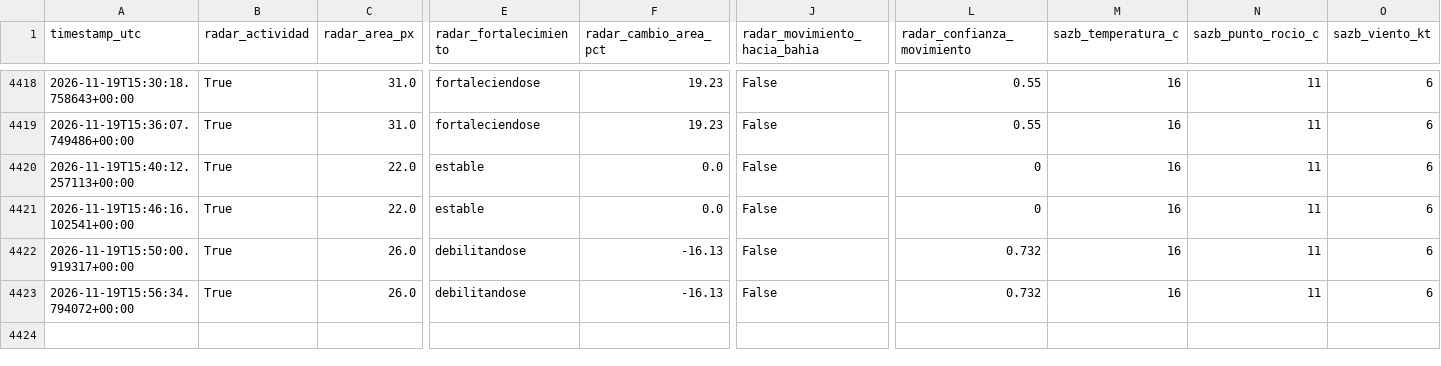
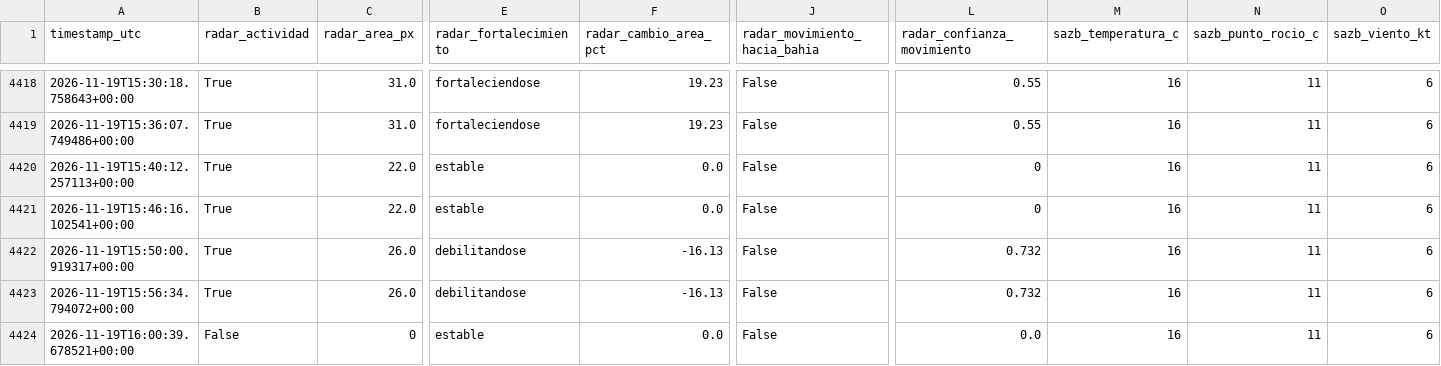
Before and after one commit to lucas12839/Clima-ar, a CSV file: data/ia/historial_meteorologico.csv, drawn as a sheet; only a part is shown, gaps mark what is left out; rows hold the shown columns only; the diff names each change by its address in the sheet, - before the commit and + after, or states it on an @@ line.

```diff
--- a/data/ia/historial_meteorologico.csv
+++ b/data/ia/historial_meteorologico.csv
+row 4424: 2026-11-19T16:00:39.678521+00:00 | False | 0 | estable | 0.0 | False | 0.0 | 16 | 11 | 6
```
Also changed, not shown: data/ia/historial_inteligencia_tormenta.csv, data/radar/radar_features_rma10.csv, 24 other files.
